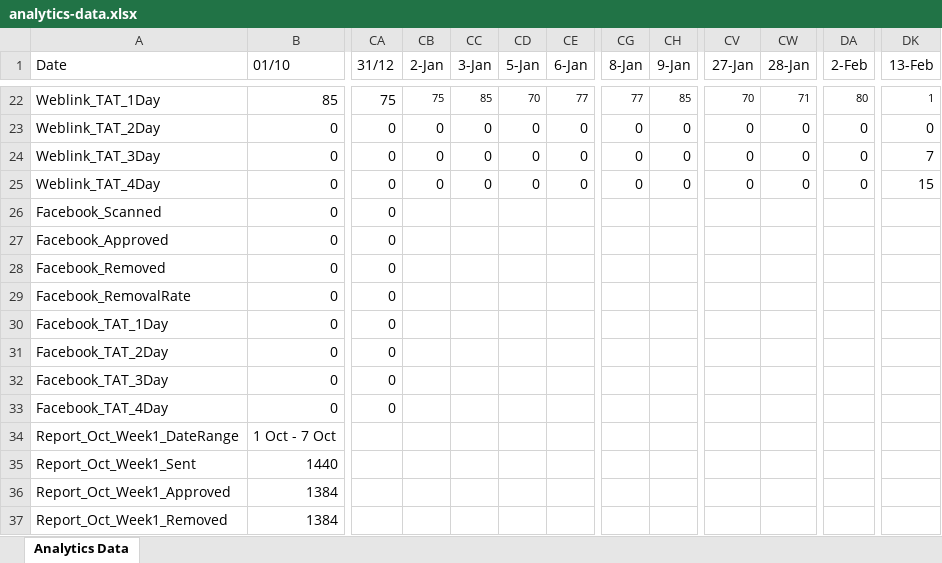
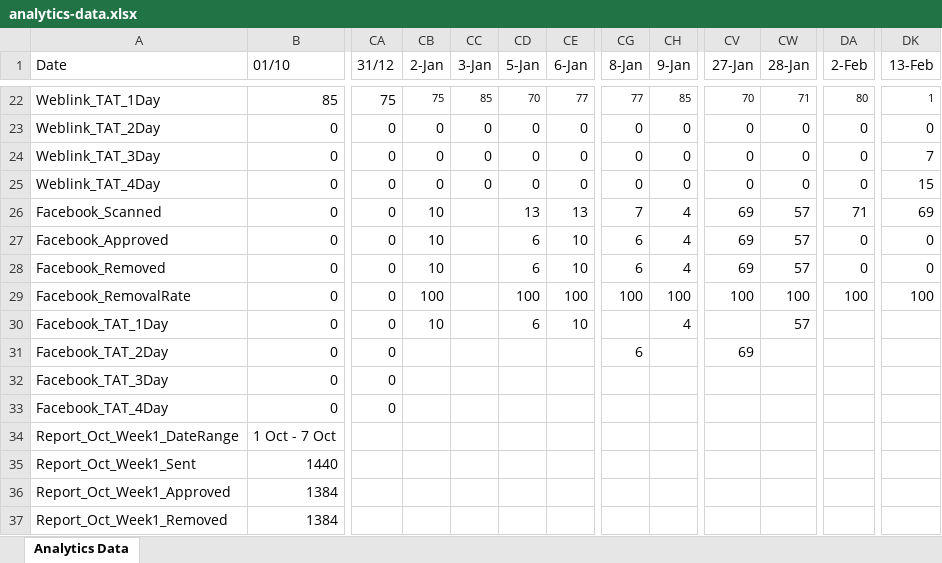
Before and after one commit to muskaaaan07/dashboard, an Excel workbook: public/analytics-data.xlsx, sheet Analytics Data, drawn as a sheet; only a part is shown, gaps mark what is left out; values as stored, in another font and other column widths than the file's, no borders; the diff names each change by its address in the sheet, - before the commit and + after, or states it on an @@ line.

```diff
--- a/public/analytics-data.xlsx (sheet Analytics Data)
+++ b/public/analytics-data.xlsx (sheet Analytics Data)
-CB26:CB28 (2-Jan): (empty)
+CB26:CB28 (2-Jan): 10
-CD26 (5-Jan): (empty)
+CD26 (5-Jan): 13
-CE26 (6-Jan): (empty)
+CE26 (6-Jan): 13
-CG26 (8-Jan): (empty)
+CG26 (8-Jan): 7
-CH26:CH28 (9-Jan): (empty)
+CH26:CH28 (9-Jan): 4
-CV26:CV28 (27-Jan): (empty)
+CV26:CV28 (27-Jan): 69
-CW26:CW28 (28-Jan): (empty)
+CW26:CW28 (28-Jan): 57
-DA26 (2-Feb): (empty)
+DA26 (2-Feb): 71
-DK26 (13-Feb): (empty)
+DK26 (13-Feb): 69
-CD27:CD28 (5-Jan): (empty)
+CD27:CD28 (5-Jan): 6
-CE27:CE28 (6-Jan): (empty)
+CE27:CE28 (6-Jan): 10
-CG27:CG28 (8-Jan): (empty)
+CG27:CG28 (8-Jan): 6
-DA27:DA28 (2-Feb): (empty)
+DA27:DA28 (2-Feb): 0
-DK27:DK28 (13-Feb): (empty)
+DK27:DK28 (13-Feb): 0
-CB29 (2-Jan): (empty)
+CB29 (2-Jan): 100
-CD29 (5-Jan): (empty)
+CD29 (5-Jan): 100
-CE29 (6-Jan): (empty)
+CE29 (6-Jan): 100
-CG29 (8-Jan): (empty)
+CG29 (8-Jan): 100
-CH29 (9-Jan): (empty)
+CH29 (9-Jan): 100
-CV29 (27-Jan): (empty)
+CV29 (27-Jan): 100
-CW29 (28-Jan): (empty)
+CW29 (28-Jan): 100
-DA29 (2-Feb): (empty)
+DA29 (2-Feb): 100
-DK29 (13-Feb): (empty)
+DK29 (13-Feb): 100
-CB30 (2-Jan): (empty)
+CB30 (2-Jan): 10
-CD30 (5-Jan): (empty)
+CD30 (5-Jan): 6
-CE30 (6-Jan): (empty)
+CE30 (6-Jan): 10
-CH30 (9-Jan): (empty)
+CH30 (9-Jan): 4
-CW30 (28-Jan): (empty)
+CW30 (28-Jan): 57
-CG31 (8-Jan): (empty)
+CG31 (8-Jan): 6
-CV31 (27-Jan): (empty)
+CV31 (27-Jan): 69
```
Also changed, not shown: 1 other file.
